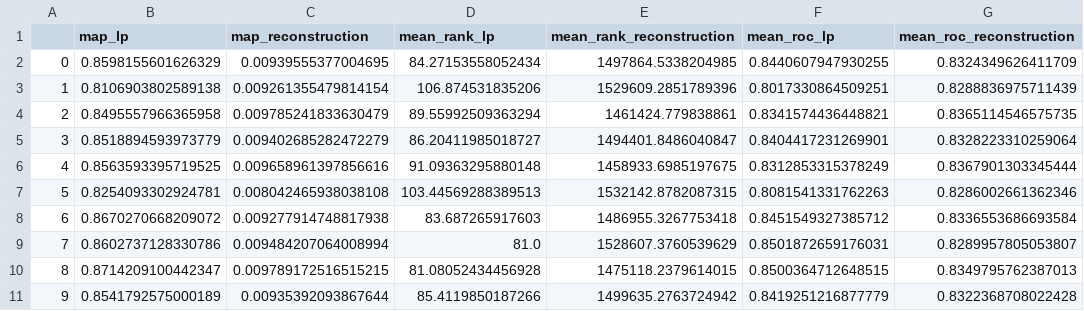
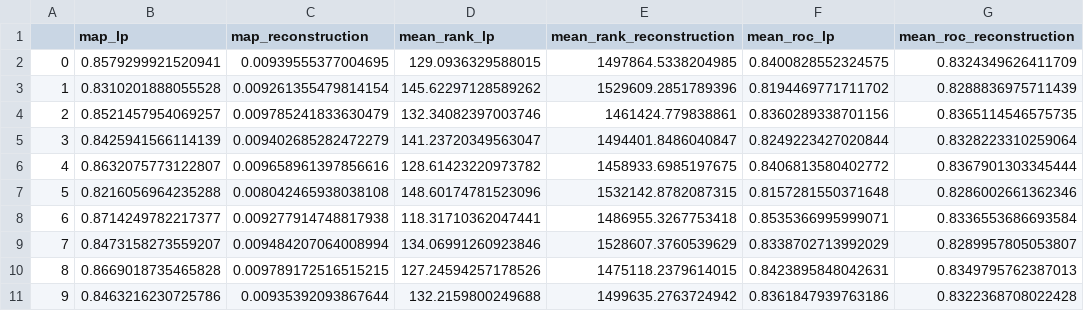
Before and after one commit to DavidMcDonald1993/attributed_hyperbolic, a CSV file: test_results/citeseer/dim=050/all_components/eval_lp/softmax_loss/jump_prob=1.0/test_results.csv, drawn as a sheet; only a part is shown; the diff covers the shown part only.

```diff
--- a/test_results/citeseer/dim=050/all_components/eval_lp/softmax_loss/jump_prob=1.0/test_results.csv
+++ b/test_results/citeseer/dim=050/all_components/eval_lp/softmax_loss/jump_prob=1.0/test_results.csv
@@ -1,11 +1,11 @@
 ,map_lp,map_reconstruction,mean_rank_lp,mean_rank_reconstruction,mean_roc_lp,mean_roc_reconstruction
-0,0.8598155601626329,0.00939555377004695,84.27153558052434,1497864.5338204985,0.8440607947930255,0.8324349626411709
-1,0.8106903802589138,0.009261355479814154,106.874531835206,1529609.2851789396,0.8017330864509251,0.8288836975711439
-2,0.8495557966365958,0.009785241833630479,89.55992509363294,1461424.779838861,0.8341574436448821,0.8365114546575735
-3,0.8518894593973779,0.009402685282472279,86.20411985018727,1494401.8486040847,0.8404417231269901,0.8328223310259064
-4,0.8563593395719525,0.009658961397856616,91.09363295880148,1458933.6985197675,0.8312853315378249,0.8367901303345444
-5,0.8254093302924781,0.008042465938038108,103.44569288389513,1532142.8782087315,0.8081541331762263,0.8286002661362346
-6,0.8670270668209072,0.009277914748817938,83.687265917603,1486955.3267753418,0.8451549327385712,0.8336553686693584
-7,0.8602737128330786,0.009484207064008994,81.0,1528607.3760539629,0.8501872659176031,0.8289957805053807
-8,0.8714209100442347,0.009789172516515215,81.08052434456928,1475118.2379614015,0.8500364712648515,0.8349795762387013
-9,0.8541792575000189,0.00935392093867644,85.4119850187266,1499635.2763724942,0.8419251216877779,0.8322368708022428
+0,0.8579299921520941,0.00939555377004695,129.0936329588015,1497864.5338204985,0.8400828552324575,0.8324349626411709
+1,0.8310201888055528,0.009261355479814154,145.62297128589262,1529609.2851789396,0.8194469771711702,0.8288836975711439
+2,0.8521457954069257,0.009785241833630479,132.34082397003746,1461424.779838861,0.8360289338701156,0.8365114546575735
+3,0.8425941566114139,0.009402685282472279,141.23720349563047,1494401.8486040847,0.8249223427020844,0.8328223310259064
+4,0.8632075773122807,0.009658961397856616,128.61423220973782,1458933.6985197675,0.8406813580402772,0.8367901303345444
+5,0.8216056964235288,0.008042465938038108,148.60174781523096,1532142.8782087315,0.8157281550371648,0.8286002661362346
+6,0.8714249782217377,0.009277914748817938,118.31710362047441,1486955.3267753418,0.8535366995999071,0.8336553686693584
+7,0.8473158273559207,0.009484207064008994,134.06991260923846,1528607.3760539629,0.8338702713992029,0.8289957805053807
+8,0.8669018735465828,0.009789172516515215,127.24594257178526,1475118.2379614015,0.8423895848042631,0.8349795762387013
+9,0.8463216230725786,0.00935392093867644,132.2159800249688,1499635.2763724942,0.8361847939763186,0.8322368708022428
```
Also changed, not shown: 62 edited cells elsewhere in this file, test_results/citeseer/dim=005/all_components/eval_lp/softmax_loss/jump_prob=1.0/test_results.csv, test_results/citeseer/dim=010/all_components/eval_lp/softmax_loss/jump_prob=0.1/test_results.csv, 54 other files.
